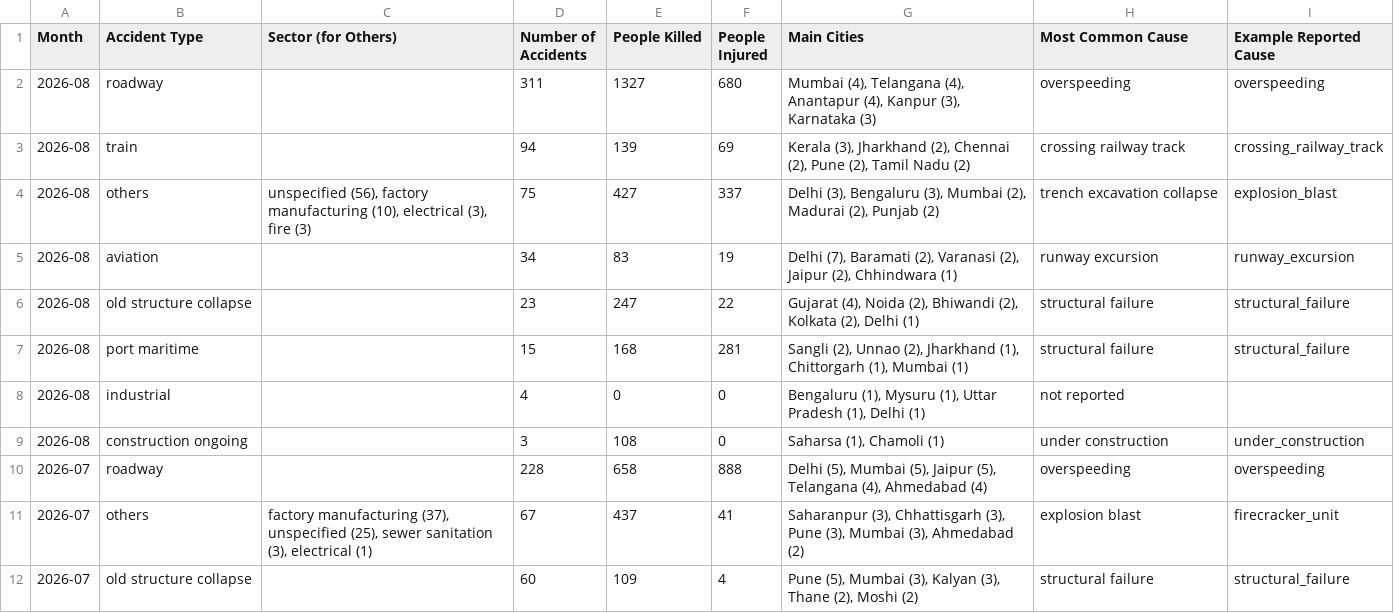
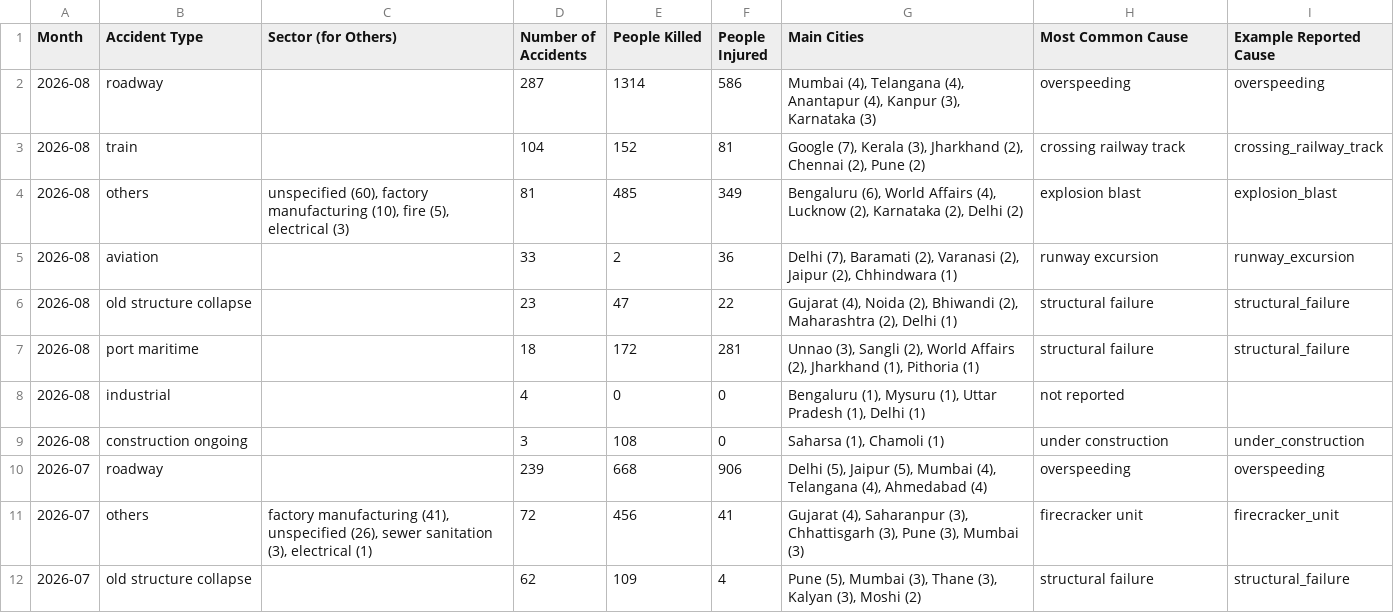
Before and after one commit to kbhattacharjeemsit-cloud/Accident-Monitor, a CSV file: SUMMARY_simple.csv, drawn as a sheet; only a part is shown; the diff covers the shown part only.

```diff
--- a/SUMMARY_simple.csv
+++ b/SUMMARY_simple.csv
@@ -1,12 +1,12 @@
 Month,Accident Type,Sector (for Others),Number of Accidents,People Killed,People Injured,Main Cities,Most Common Cause,Example Reported Cause
-2026-08,roadway,,311,1327,680,"Mumbai (4), Telangana (4), Anantapur (4), Kanpur (3), Karnataka (3)",overspeeding,overspeeding
-2026-08,train,,94,139,69,"Kerala (3), Jharkhand (2), Chennai (2), Pune (2), Tamil Nadu (2)",crossing railway track,crossing_railway_track
-2026-08,others,"unspecified (56), factory manufacturing (10), electrical (3), fire (3)",75,427,337,"Delhi (3), Bengaluru (3), Mumbai (2), Madurai (2), Punjab (2)",trench excavation collapse,explosion_blast
-2026-08,aviation,,34,83,19,"Delhi (7), Baramati (2), Varanasi (2), Jaipur (2), Chhindwara (1)",runway excursion,runway_excursion
-2026-08,old structure collapse,,23,247,22,"Gujarat (4), Noida (2), Bhiwandi (2), Kolkata (2), Delhi (1)",structural failure,structural_failure
-2026-08,port maritime,,15,168,281,"Sangli (2), Unnao (2), Jharkhand (1), Chittorgarh (1), Mumbai (1)",structural failure,structural_failure
+2026-08,roadway,,287,1314,586,"Mumbai (4), Telangana (4), Anantapur (4), Kanpur (3), Karnataka (3)",overspeeding,overspeeding
+2026-08,train,,104,152,81,"Google (7), Kerala (3), Jharkhand (2), Chennai (2), Pune (2)",crossing railway track,crossing_railway_track
+2026-08,others,"unspecified (60), factory manufacturing (10), fire (5), electrical (3)",81,485,349,"Bengaluru (6), World Affairs (4), Lucknow (2), Karnataka (2), Delhi (2)",explosion blast,explosion_blast
+2026-08,aviation,,33,2,36,"Delhi (7), Baramati (2), Varanasi (2), Jaipur (2), Chhindwara (1)",runway excursion,runway_excursion
+2026-08,old structure collapse,,23,47,22,"Gujarat (4), Noida (2), Bhiwandi (2), Maharashtra (2), Delhi (1)",structural failure,structural_failure
+2026-08,port maritime,,18,172,281,"Unnao (3), Sangli (2), World Affairs (2), Jharkhand (1), Pithoria (1)",structural failure,structural_failure
 2026-08,industrial,,4,0,0,"Bengaluru (1), Mysuru (1), Uttar Pradesh (1), Delhi (1)",not reported,
 2026-08,construction ongoing,,3,108,0,"Saharsa (1), Chamoli (1)",under construction,under_construction
-2026-07,roadway,,228,658,888,"Delhi (5), Mumbai (5), Jaipur (5), Telangana (4), Ahmedabad (4)",overspeeding,overspeeding
-2026-07,others,"factory manufacturing (37), unspecified (25), sewer sanitation (3), electrical (1)",67,437,41,"Saharanpur (3), Chhattisgarh (3), Pune (3), Mumbai (3), Ahmedabad (2)",explosion blast,firecracker_unit
-2026-07,old structure collapse,,60,109,4,"Pune (5), Mumbai (3), Kalyan (3), Thane (2), Moshi (2)",structural failure,structural_failure
+2026-07,roadway,,239,668,906,"Delhi (5), Jaipur (5), Mumbai (4), Telangana (4), Ahmedabad (4)",overspeeding,overspeeding
+2026-07,others,"factory manufacturing (41), unspecified (26), sewer sanitation (3), electrical (1)",72,456,41,"Gujarat (4), Saharanpur (3), Chhattisgarh (3), Pune (3), Mumbai (3)",firecracker unit,firecracker_unit
+2026-07,old structure collapse,,62,109,4,"Pune (5), Mumbai (3), Thane (3), Kalyan (3), Moshi (2)",structural failure,structural_failure
```
Also changed, not shown: 4 added rows, 3 removed rows and 56 edited cells elsewhere in this file, SUMMARY_by_city.csv, SUMMARY_others_by_sector.csv, 10 other files.
